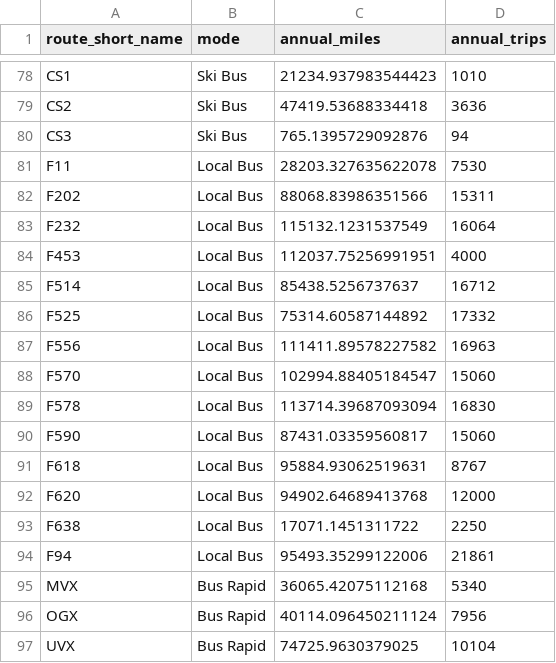
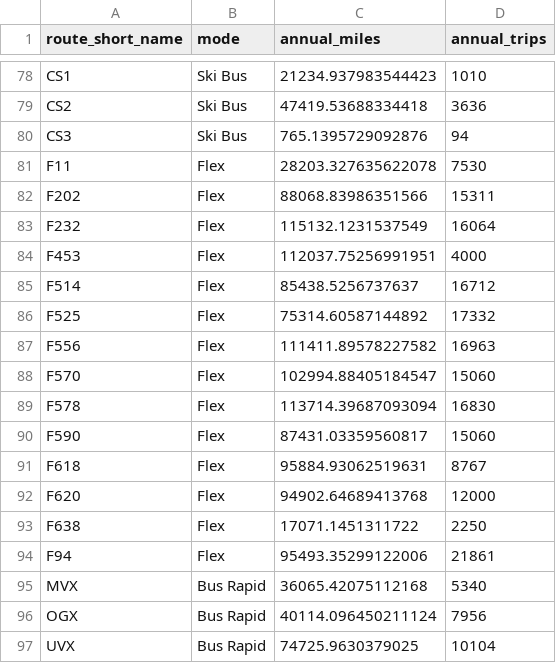
Before and after one commit to WFRCAnalytics/GIS-adhoc-analyses, a CSV file: projects/uta-transit-vmt-2026/output/uta_vmt_2026_by_route.csv, drawn as a sheet; only a part is shown, gaps mark what is left out.

```diff
--- a/projects/uta-transit-vmt-2026/output/uta_vmt_2026_by_route.csv
+++ b/projects/uta-transit-vmt-2026/output/uta_vmt_2026_by_route.csv
@@ -80,16 +80,16 @@ CS2,Ski Bus,47419.53688334418,3636
 CS3,Ski Bus,765.1395729092876,94
-F11,Local Bus,28203.327635622078,7530
-F202,Local Bus,88068.83986351566,15311
-F232,Local Bus,115132.1231537549,16064
-F453,Local Bus,112037.75256991951,4000
-F514,Local Bus,85438.5256737637,16712
-F525,Local Bus,75314.60587144892,17332
-F556,Local Bus,111411.89578227582,16963
-F570,Local Bus,102994.88405184547,15060
-F578,Local Bus,113714.39687093094,16830
-F590,Local Bus,87431.03359560817,15060
-F618,Local Bus,95884.93062519631,8767
-F620,Local Bus,94902.64689413768,12000
-F638,Local Bus,17071.1451311722,2250
-F94,Local Bus,95493.35299122006,21861
+F11,Flex,28203.327635622078,7530
+F202,Flex,88068.83986351566,15311
+F232,Flex,115132.1231537549,16064
+F453,Flex,112037.75256991951,4000
+F514,Flex,85438.5256737637,16712
+F525,Flex,75314.60587144892,17332
+F556,Flex,111411.89578227582,16963
+F570,Flex,102994.88405184547,15060
+F578,Flex,113714.39687093094,16830
+F590,Flex,87431.03359560817,15060
+F618,Flex,95884.93062519631,8767
+F620,Flex,94902.64689413768,12000
+F638,Flex,17071.1451311722,2250
+F94,Flex,95493.35299122006,21861
 MVX,Bus Rapid,36065.42075112168,5340
```
Also changed, not shown: projects/uta-transit-vmt-2026/output/uta_vmt_2026_by_mode.csv, 4 other files.
